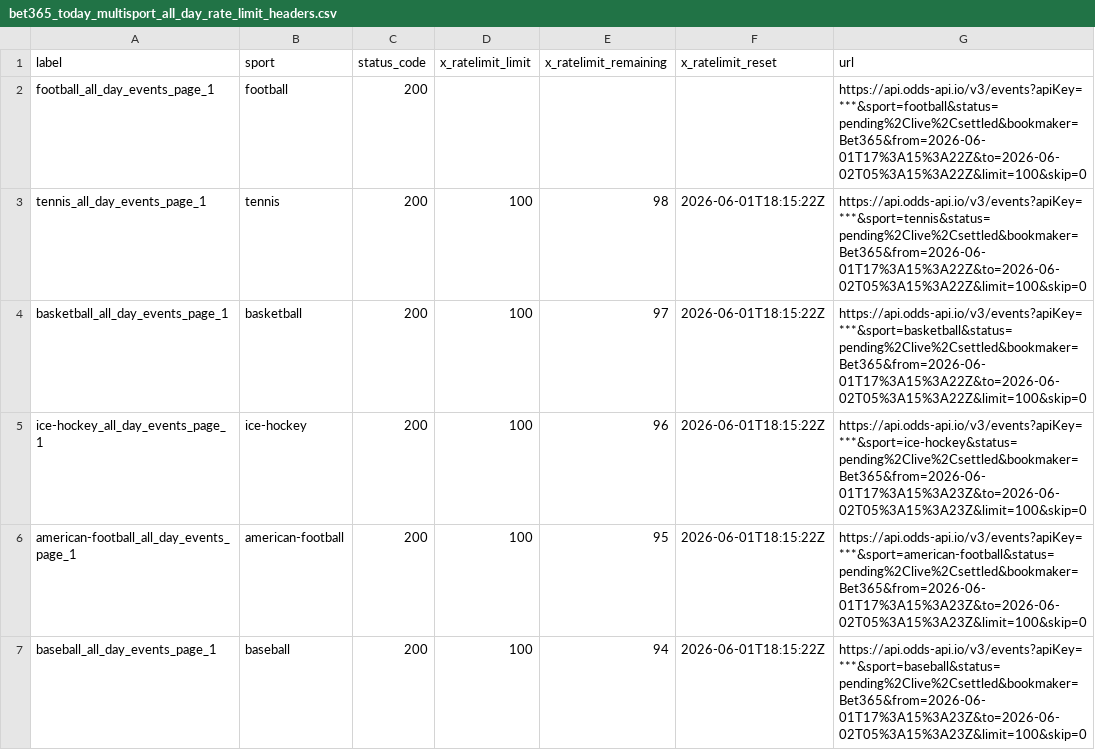
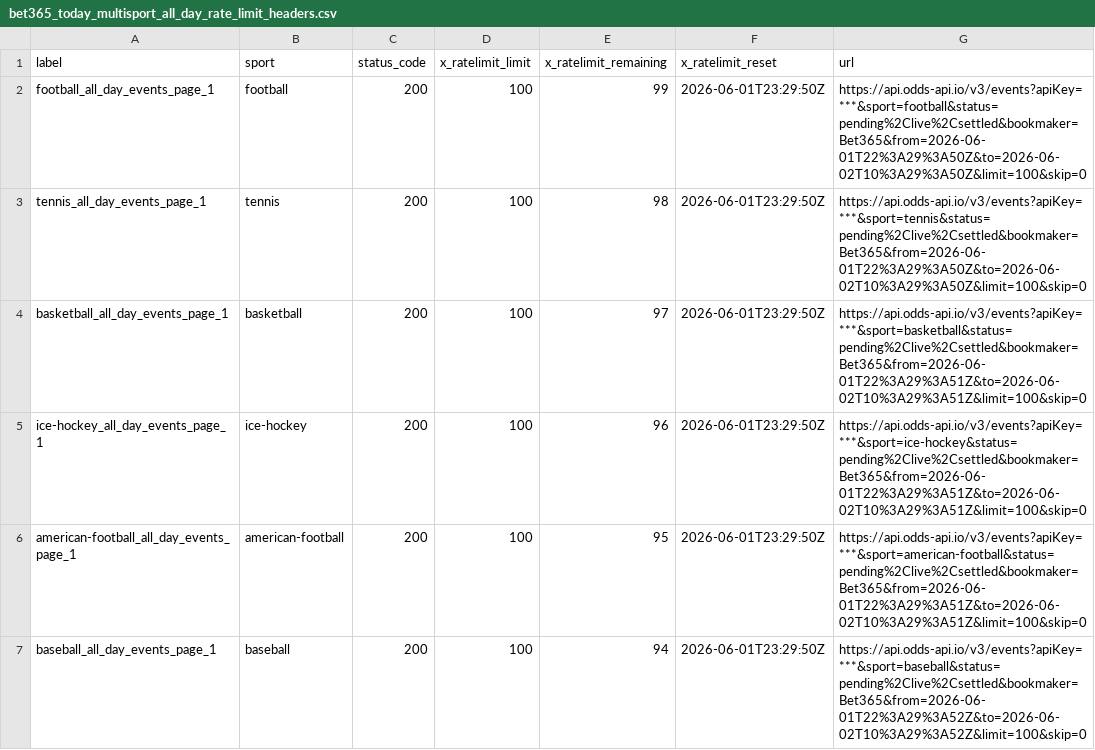
Before and after one commit to Bendecks/Odds-2, a CSV file: output/bet365/latest/bet365_today_multisport_all_day_rate_limit_headers.csv, drawn as a sheet; only a part is shown; the diff covers the shown part only.

```diff
--- a/output/bet365/latest/bet365_today_multisport_all_day_rate_limit_headers.csv
+++ b/output/bet365/latest/bet365_today_multisport_all_day_rate_limit_headers.csv
@@ -1,7 +1,7 @@
 label,sport,status_code,x_ratelimit_limit,x_ratelimit_remaining,x_ratelimit_reset,url
-football_all_day_events_page_1,football,200,,,,https://api.odds-api.io/v3/events?apiKey=***&sport=football&status=pending%2Clive%2Csettled&bookmaker=Bet365&from=2026-06-01T17%3A15%3A22Z&to=2026-06-02T05%3A15%3A22Z&limit=100&skip=0
-tennis_all_day_events_page_1,tennis,200,100,98,2026-06-01T18:15:22Z,https://api.odds-api.io/v3/events?apiKey=***&sport=tennis&status=pending%2Clive%2Csettled&bookmaker=Bet365&from=2026-06-01T17%3A15%3A22Z&to=2026-06-02T05%3A15%3A22Z&limit=100&skip=0
-basketball_all_day_events_page_1,basketball,200,100,97,2026-06-01T18:15:22Z,https://api.odds-api.io/v3/events?apiKey=***&sport=basketball&status=pending%2Clive%2Csettled&bookmaker=Bet365&from=2026-06-01T17%3A15%3A22Z&to=2026-06-02T05%3A15%3A22Z&limit=100&skip=0
-ice-hockey_all_day_events_page_1,ice-hockey,200,100,96,2026-06-01T18:15:22Z,https://api.odds-api.io/v3/events?apiKey=***&sport=ice-hockey&status=pending%2Clive%2Csettled&bookmaker=Bet365&from=2026-06-01T17%3A15%3A23Z&to=2026-06-02T05%3A15%3A23Z&limit=100&skip=0
-american-football_all_day_events_page_1,american-football,200,100,95,2026-06-01T18:15:22Z,https://api.odds-api.io/v3/events?apiKey=***&sport=american-football&status=pending%2Clive%2Csettled&bookmaker=Bet365&from=2026-06-01T17%3A15%3A23Z&to=2026-06-02T05%3A15%3A23Z&limit=100&skip=0
-baseball_all_day_events_page_1,baseball,200,100,94,2026-06-01T18:15:22Z,https://api.odds-api.io/v3/events?apiKey=***&sport=baseball&status=pending%2Clive%2Csettled&bookmaker=Bet365&from=2026-06-01T17%3A15%3A23Z&to=2026-06-02T05%3A15%3A23Z&limit=100&skip=0
+football_all_day_events_page_1,football,200,100,99,2026-06-01T23:29:50Z,https://api.odds-api.io/v3/events?apiKey=***&sport=football&status=pending%2Clive%2Csettled&bookmaker=Bet365&from=2026-06-01T22%3A29%3A50Z&to=2026-06-02T10%3A29%3A50Z&limit=100&skip=0
+tennis_all_day_events_page_1,tennis,200,100,98,2026-06-01T23:29:50Z,https://api.odds-api.io/v3/events?apiKey=***&sport=tennis&status=pending%2Clive%2Csettled&bookmaker=Bet365&from=2026-06-01T22%3A29%3A50Z&to=2026-06-02T10%3A29%3A50Z&limit=100&skip=0
+basketball_all_day_events_page_1,basketball,200,100,97,2026-06-01T23:29:50Z,https://api.odds-api.io/v3/events?apiKey=***&sport=basketball&status=pending%2Clive%2Csettled&bookmaker=Bet365&from=2026-06-01T22%3A29%3A51Z&to=2026-06-02T10%3A29%3A51Z&limit=100&skip=0
+ice-hockey_all_day_events_page_1,ice-hockey,200,100,96,2026-06-01T23:29:50Z,https://api.odds-api.io/v3/events?apiKey=***&sport=ice-hockey&status=pending%2Clive%2Csettled&bookmaker=Bet365&from=2026-06-01T22%3A29%3A51Z&to=2026-06-02T10%3A29%3A51Z&limit=100&skip=0
+american-football_all_day_events_page_1,american-football,200,100,95,2026-06-01T23:29:50Z,https://api.odds-api.io/v3/events?apiKey=***&sport=american-football&status=pending%2Clive%2Csettled&bookmaker=Bet365&from=2026-06-01T22%3A29%3A51Z&to=2026-06-02T10%3A29%3A51Z&limit=100&skip=0
+baseball_all_day_events_page_1,baseball,200,100,94,2026-06-01T23:29:50Z,https://api.odds-api.io/v3/events?apiKey=***&sport=baseball&status=pending%2Clive%2Csettled&bookmaker=Bet365&from=2026-06-01T22%3A29%3A52Z&to=2026-06-02T10%3A29%3A52Z&limit=100&skip=0
```
Also changed, not shown: 5 added rows, 4 removed rows and 24 edited cells elsewhere in this file, output/bet365/latest/bet365_today_multisport_all_day_events.csv, output/bet365/latest/bet365_today_multisport_all_day_excluded.csv, 22 other files.
